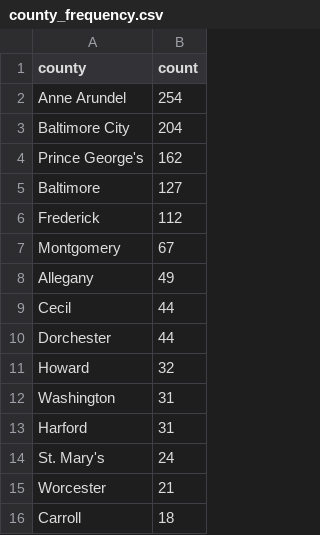
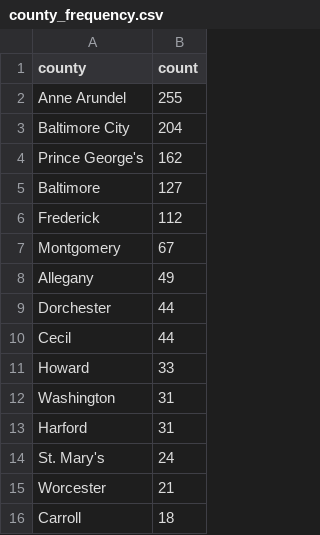
Before and after one commit to shmcminn/live-nicar-pipeline, a CSV file: exported_data/county_frequency.csv, drawn as a sheet; only a part is shown.

```diff
--- a/exported_data/county_frequency.csv
+++ b/exported_data/county_frequency.csv
@@ -1,3 +1,3 @@
 county,count
-Anne Arundel,254
+Anne Arundel,255
 Baltimore City,204
@@ -8,5 +8,5 @@ Montgomery,67
 Allegany,49
+Dorchester,44
 Cecil,44
-Dorchester,44
-Howard,32
+Howard,33
 Washington,31
```
Also changed, not shown: exported_data/all_complaints.csv, exported_data/complaint_type_frequency.csv, 1 other file.
